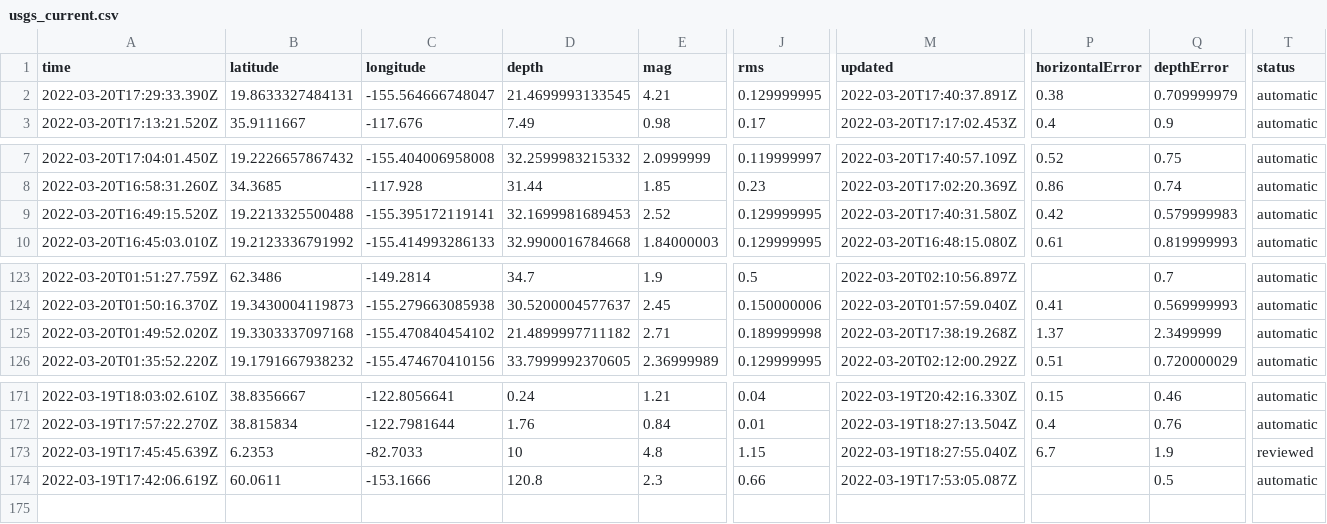
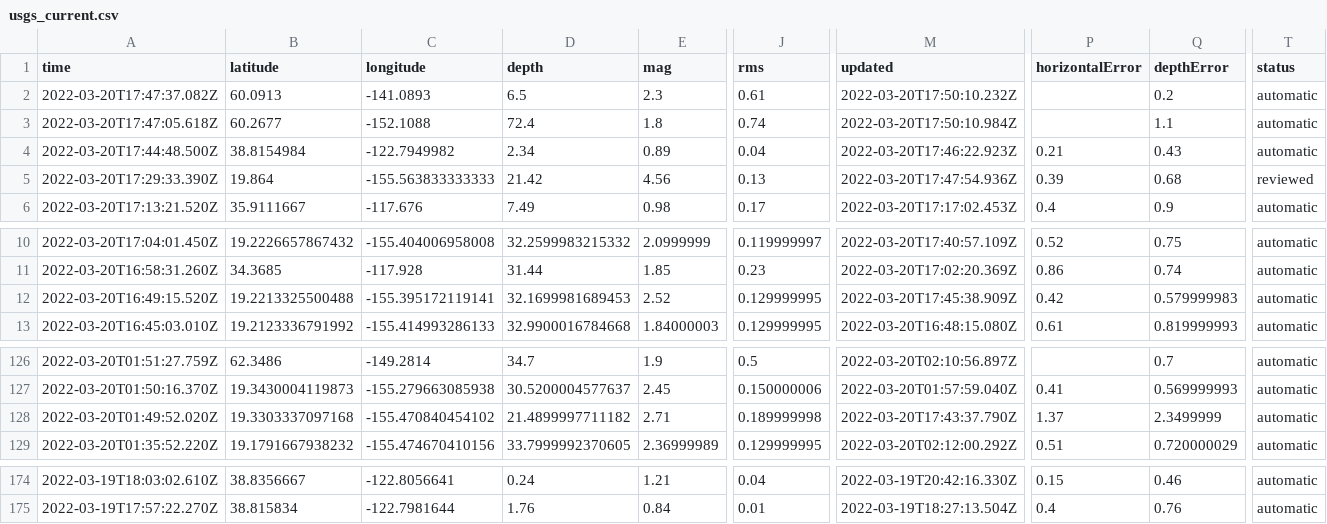
Before and after one commit to JohnnyBerkeley/Nicar2022_actions, a CSV file: usgs_current.csv, drawn as a sheet; only a part is shown, gaps mark what is left out; removed rows and columns are numbered as before the commit, all else as after; rows hold the shown columns only; the diff covers the shown part only; the diff names each change by its address in the sheet, - before the commit and + after, or states it on an @@ line.

```diff
--- a/usgs_current.csv
+++ b/usgs_current.csv
+row 2: 2022-03-20T17:47:37.082Z | 60.0913 | -141.0893 | 6.5 | 2.3 | 0.61 | 2022-03-20T17:50:10.232Z |  | 0.2 | automatic
+row 3: 2022-03-20T17:47:05.618Z | 60.2677 | -152.1088 | 72.4 | 1.8 | 0.74 | 2022-03-20T17:50:10.984Z |  | 1.1 | automatic
+row 4: 2022-03-20T17:44:48.500Z | 38.8154984 | -122.7949982 | 2.34 | 0.89 | 0.04 | 2022-03-20T17:46:22.923Z | 0.21 | 0.43 | automatic
-B5 (latitude): 19.8633327484131
+B5 (latitude): 19.864
-C5 (longitude): -155.564666748047
+C5 (longitude): -155.563833333333
-D5 (depth): 21.4699993133545
+D5 (depth): 21.42
-E5 (mag): 4.21
+E5 (mag): 4.56
-J5 (rms): 0.129999995
+J5 (rms): 0.13
-M5 (updated): 2022-03-20T17:40:37.891Z
+M5 (updated): 2022-03-20T17:47:54.936Z
-P5 (horizontalError): 0.38
+P5 (horizontalError): 0.39
-Q5 (depthError): 0.709999979
+Q5 (depthError): 0.68
-T5 (status): automatic
+T5 (status): reviewed
-M12 (updated): 2022-03-20T17:40:31.580Z
+M12 (updated): 2022-03-20T17:45:38.909Z
-M128 (updated): 2022-03-20T17:38:19.268Z
+M128 (updated): 2022-03-20T17:43:37.790Z
-row 173: 2022-03-19T17:45:45.639Z | 6.2353 | -82.7033 | 10 | 4.8 | 1.15 | 2022-03-19T18:27:55.040Z | 6.7 | 1.9 | reviewed
-row 174: 2022-03-19T17:42:06.619Z | 60.0611 | -153.1666 | 120.8 | 2.3 | 0.66 | 2022-03-19T17:53:05.087Z |  | 0.5 | automatic
```
Also changed, not shown: 3 edited cells elsewhere in this file, usgs_main.csv.
